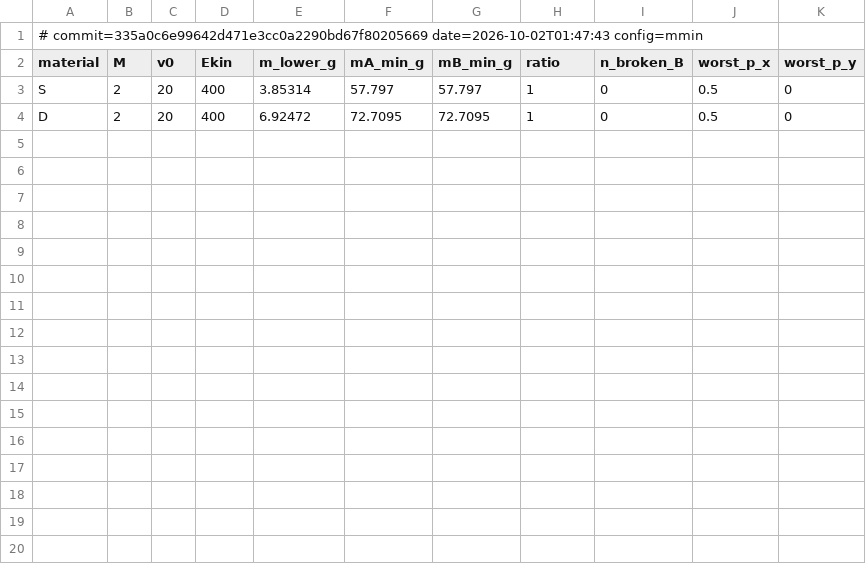
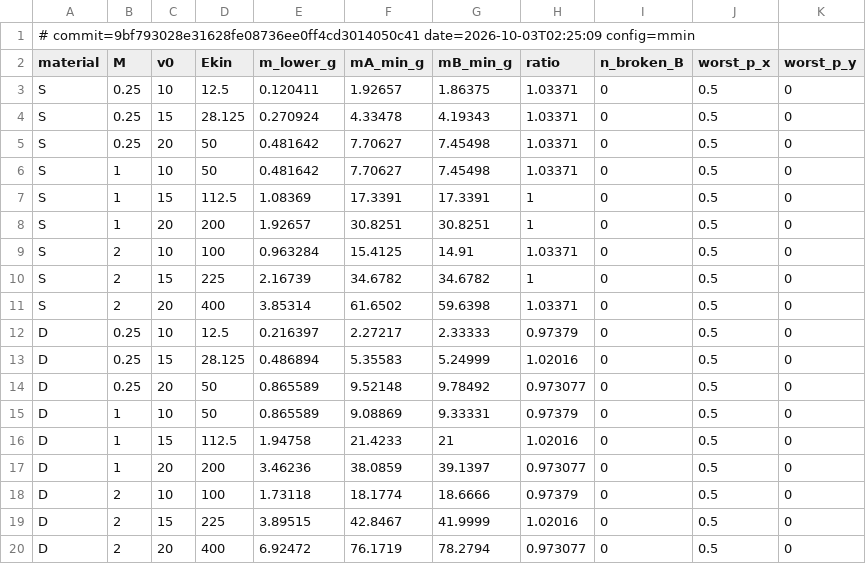
Before and after one commit to Tavi681/PoliPhysics, a CSV file: Tema 2/paper_results/tab_mmin.csv, drawn as a sheet.

```diff
--- a/Tema 2/paper_results/tab_mmin.csv
+++ b/Tema 2/paper_results/tab_mmin.csv
@@ -1,4 +1,20 @@
-# commit=335a0c6e99642d471e3cc0a2290bd67f80205669 date=2026-10-02T01:47:43 config=mmin
+# commit=9bf793028e31628fe08736ee0ff4cd3014050c41 date=2026-10-03T02:25:09 config=mmin
 material,M,v0,Ekin,m_lower_g,mA_min_g,mB_min_g,ratio,n_broken_B,worst_p_x,worst_p_y
-S,2,20,400,3.85314,57.797,57.797,1,0,0.5,0
-D,2,20,400,6.92472,72.7095,72.7095,1,0,0.5,0
+S,0.25,10,12.5,0.120411,1.92657,1.86375,1.03371,0,0.5,0
+S,0.25,15,28.125,0.270924,4.33478,4.19343,1.03371,0,0.5,0
+S,0.25,20,50,0.481642,7.70627,7.45498,1.03371,0,0.5,0
+S,1,10,50,0.481642,7.70627,7.45498,1.03371,0,0.5,0
+S,1,15,112.5,1.08369,17.3391,17.3391,1,0,0.5,0
+S,1,20,200,1.92657,30.8251,30.8251,1,0,0.5,0
+S,2,10,100,0.963284,15.4125,14.91,1.03371,0,0.5,0
+S,2,15,225,2.16739,34.6782,34.6782,1,0,0.5,0
+S,2,20,400,3.85314,61.6502,59.6398,1.03371,0,0.5,0
+D,0.25,10,12.5,0.216397,2.27217,2.33333,0.97379,0,0.5,0
+D,0.25,15,28.125,0.486894,5.35583,5.24999,1.02016,0,0.5,0
+D,0.25,20,50,0.865589,9.52148,9.78492,0.973077,0,0.5,0
+D,1,10,50,0.865589,9.08869,9.33331,0.97379,0,0.5,0
+D,1,15,112.5,1.94758,21.4233,21,1.02016,0,0.5,0
+D,1,20,200,3.46236,38.0859,39.1397,0.973077,0,0.5,0
+D,2,10,100,1.73118,18.1774,18.6666,0.97379,0,0.5,0
+D,2,15,225,3.89515,42.8467,41.9999,1.02016,0,0.5,0
+D,2,20,400,6.92472,76.1719,78.2794,0.973077,0,0.5,0
```
Also changed, not shown: Tema 2/paper_results/fig_daf_ramp.csv, Tema 2/paper_results/fig_etaa.csv, 39 other files.
